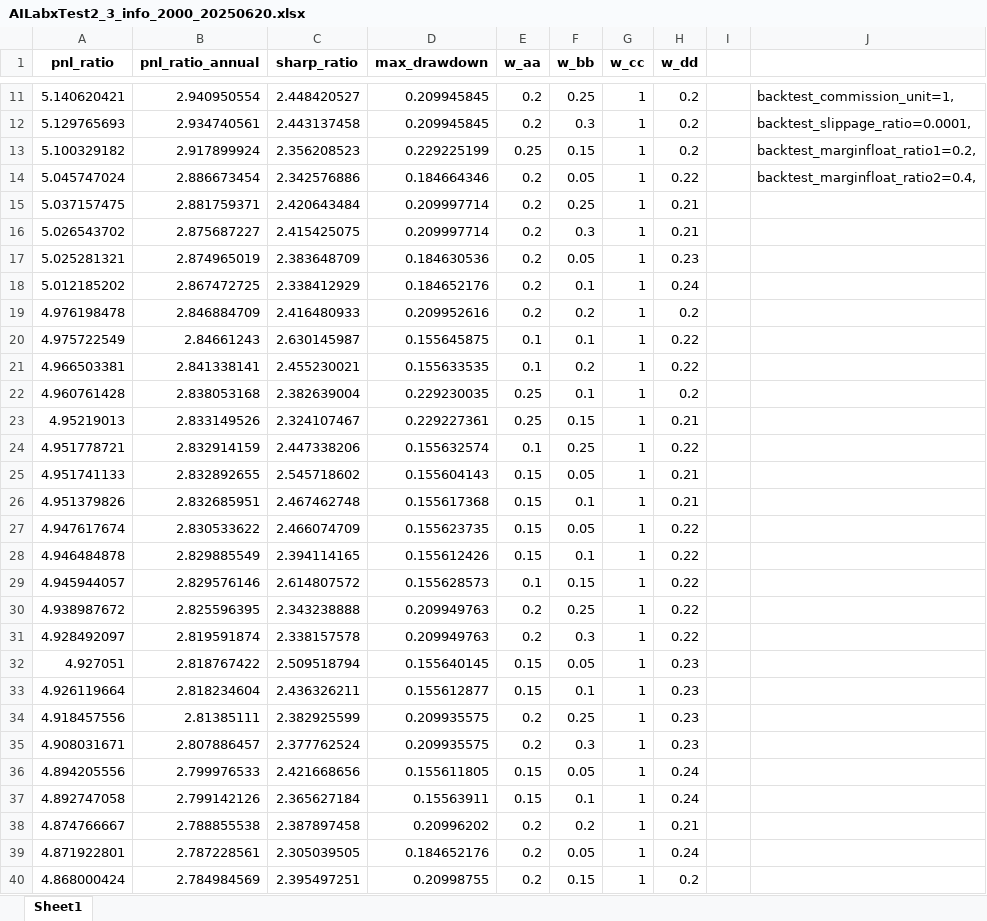
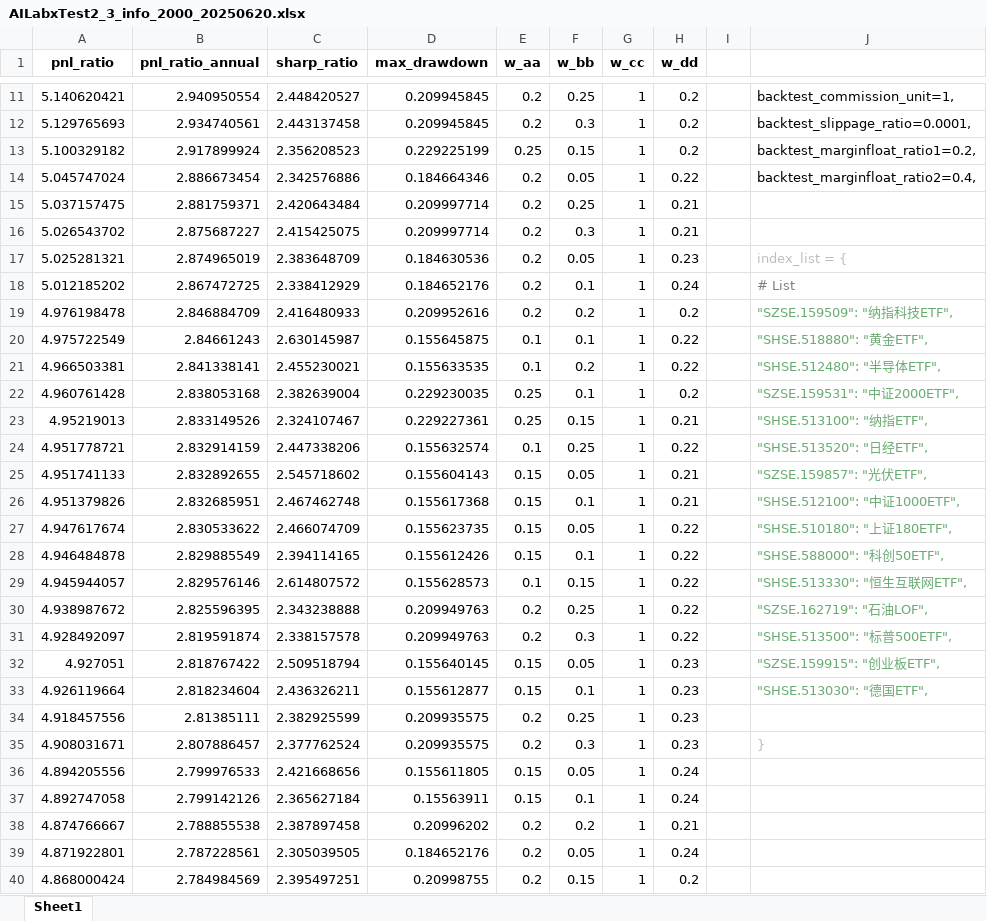
Before and after one commit to andyyue2024/goldminer-backtest, an Excel workbook: SRC/BackTest/data/AILabxTest2_3_info_2000_20250620.xlsx, sheet Sheet1, drawn as a sheet; only a part is shown, gaps mark what is left out; values as stored, in another font and other column widths than the file's, no borders; the diff names each change by its address in the sheet, - before the commit and + after, or states it on an @@ line.

Commit message:
test with different params for AILabxTest2_3.py

```diff
--- a/SRC/BackTest/data/AILabxTest2_3_info_2000_20250620.xlsx (sheet Sheet1)
+++ b/SRC/BackTest/data/AILabxTest2_3_info_2000_20250620.xlsx (sheet Sheet1)
-J17: (empty)
+J17: index_list = {
-J18: (empty)
+J18: # List
-J19: (empty)
+J19: "SZSE.159509": "纳指科技ETF",
-J20: (empty)
+J20: "SHSE.518880": "黄金ETF",
-J21: (empty)
+J21: "SHSE.512480": "半导体ETF",
-J22: (empty)
+J22: "SZSE.159531": "中证2000ETF",
-J23: (empty)
+J23: "SHSE.513100": "纳指ETF",
-J24: (empty)
+J24: "SHSE.513520": "日经ETF",
-J25: (empty)
+J25: "SZSE.159857": "光伏ETF",
-J26: (empty)
+J26: "SHSE.512100": "中证1000ETF",
-J27: (empty)
+J27: "SHSE.510180": "上证180ETF",
-J28: (empty)
+J28: "SHSE.588000": "科创50ETF",
-J29: (empty)
+J29: "SHSE.513330": "恒生互联网ETF",
-J30: (empty)
+J30: "SZSE.162719": "石油LOF",
-J31: (empty)
+J31: "SHSE.513500": "标普500ETF",
-J32: (empty)
+J32: "SZSE.159915": "创业板ETF",
-J33: (empty)
+J33: "SHSE.513030": "德国ETF",
-J35: (empty)
+J35: }
```
Also changed, not shown: SRC/BackTest/data/AILabxTest2_3_info_4.xlsx, 2 other files.
